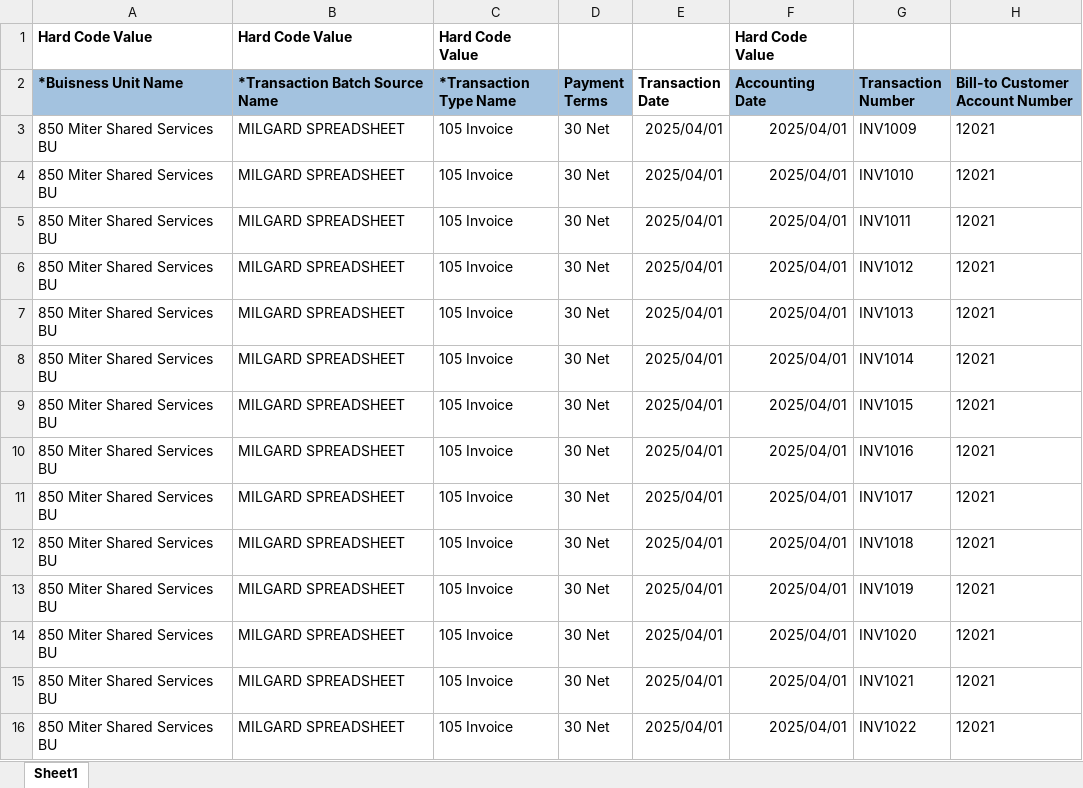
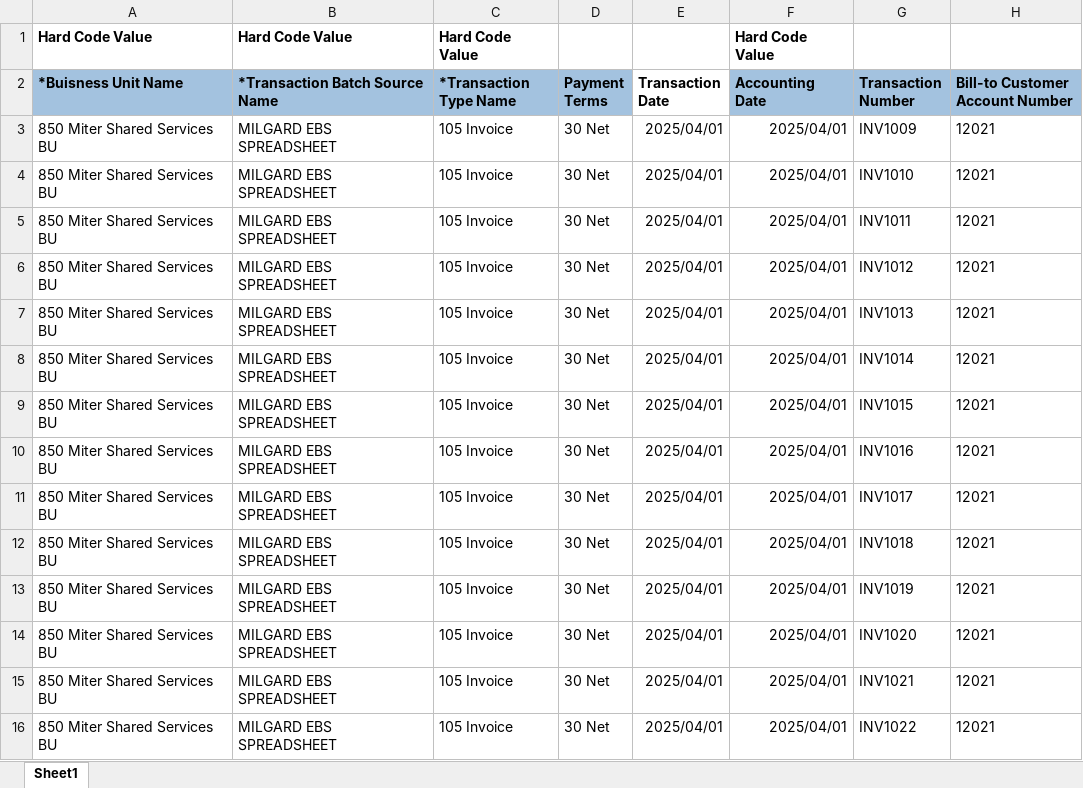
Before and after one commit to Sohamcalfus/MigrationTool, an Excel workbook: Customer Invoice Conversion Data - RAW File.xlsx, sheet Sheet1, drawn as a sheet; only a part is shown; values as stored, in another font and other column widths than the file's, no borders; the diff names each change by its address in the sheet, - before the commit and + after, or states it on an @@ line.

```diff
--- a/Customer Invoice Conversion Data - RAW File.xlsx (sheet Sheet1)
+++ b/Customer Invoice Conversion Data - RAW File.xlsx (sheet Sheet1)
-B3:B16 (*Transaction Batch Source Name): MILGARD SPREADSHEET
+B3:B16 (*Transaction Batch Source Name): MILGARD EBS SPREADSHEET
```
Also changed, not shown: 1 other file.
